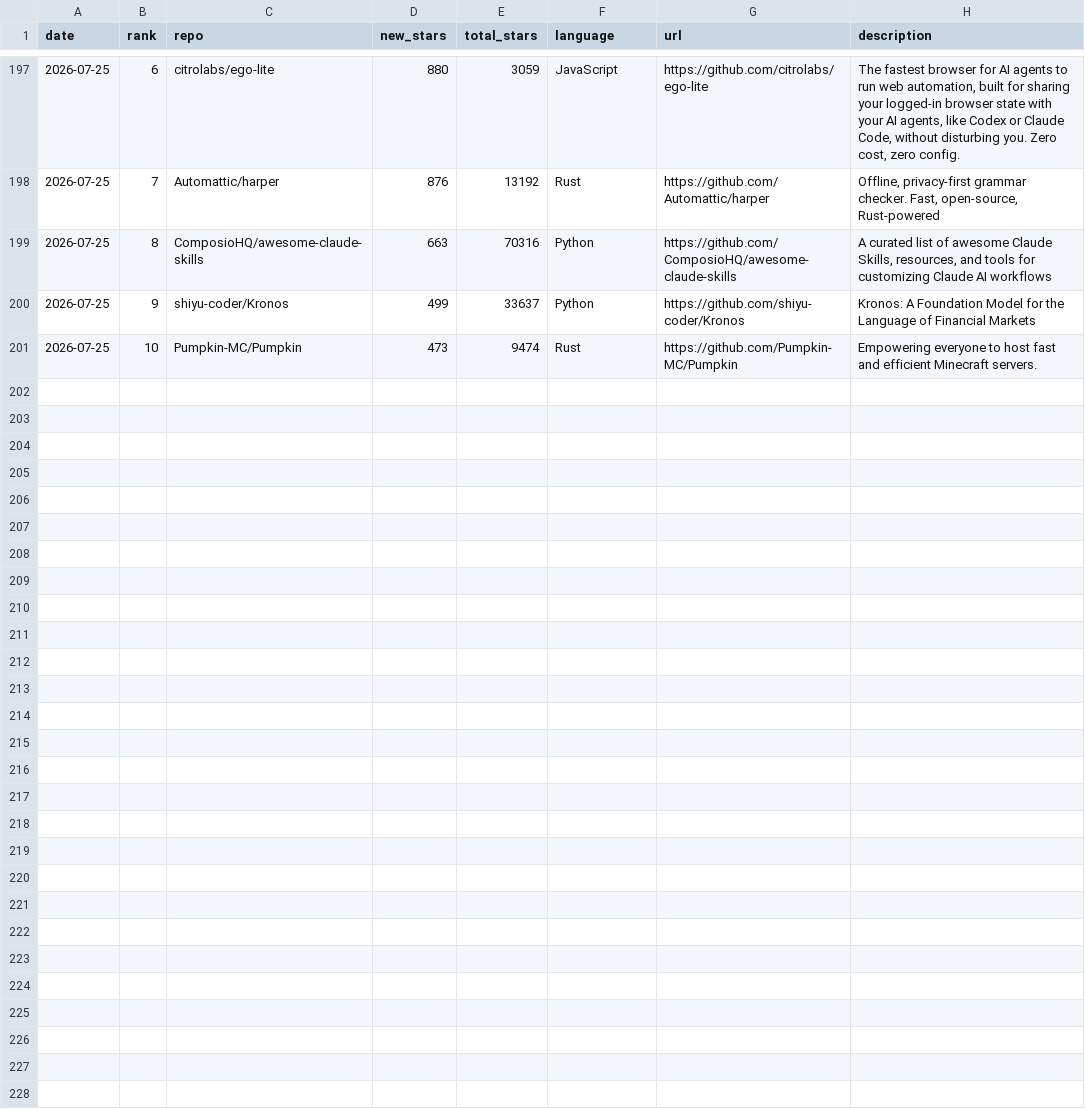
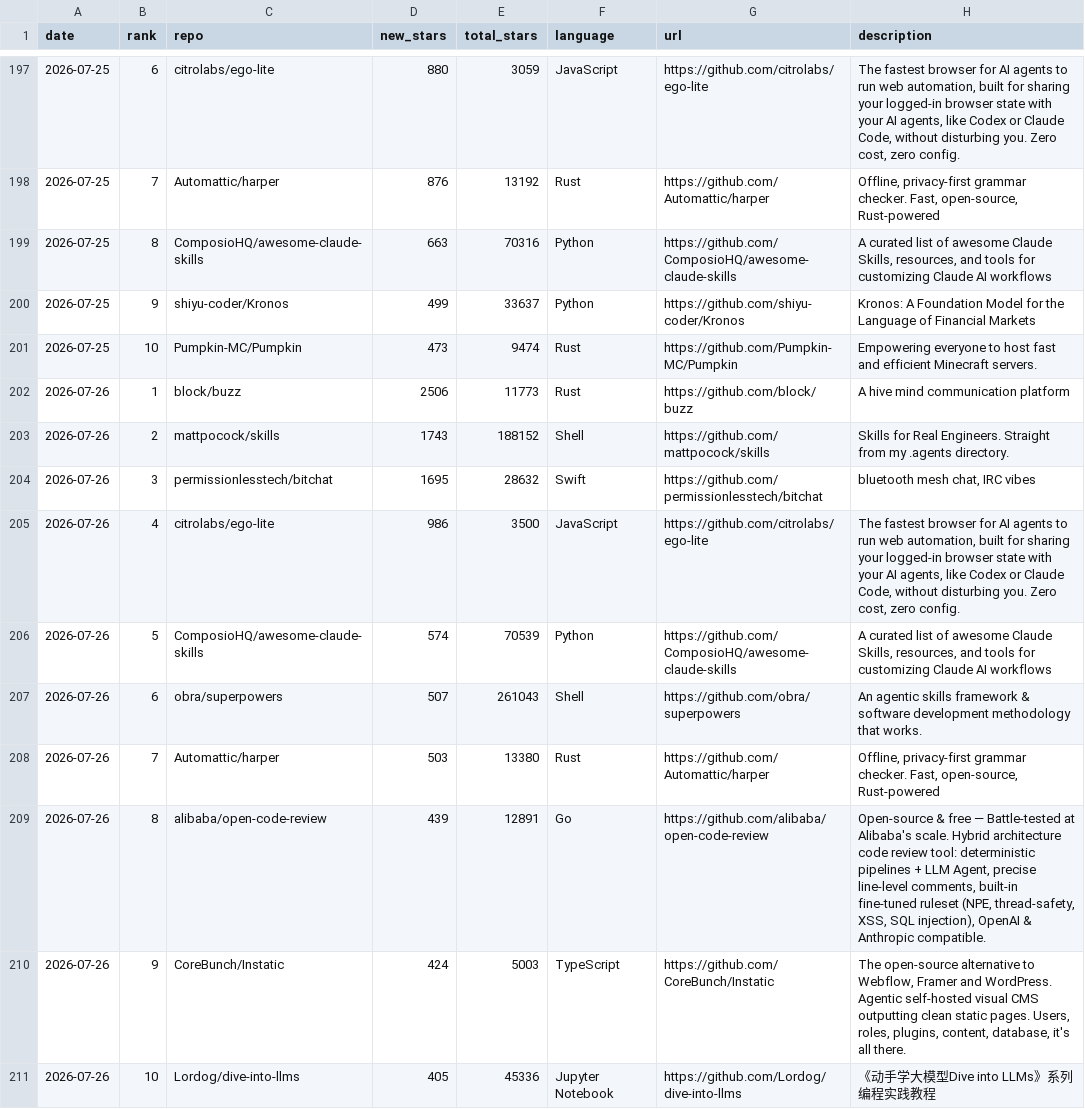
Before and after one commit to FunnymeowwooV0/star-observatory, a CSV file: data/github_daily.csv, drawn as a sheet; only a part is shown, gaps mark what is left out.

```diff
--- a/data/github_daily.csv
+++ b/data/github_daily.csv
@@ -201 +201,11 @@ date,rank,repo,new_stars,total_stars,language,url,description
 2026-07-25,10,Pumpkin-MC/Pumpkin,473,9474,Rust,https://github.com/Pumpkin-MC/Pumpkin,Empowering everyone to host fast and efficient Minecraft servers.
+2026-07-26,1,block/buzz,2506,11773,Rust,https://github.com/block/buzz,A hive mind communication platform
+2026-07-26,2,mattpocock/skills,1743,188152,Shell,https://github.com/mattpocock/skills,Skills for Real Engineers. Straight from my .agents directory.
+2026-07-26,3,permissionlesstech/bitchat,1695,28632,Swift,https://github.com/permissionlesstech/bitchat,"bluetooth mesh chat, IRC vibes"
+2026-07-26,4,citrolabs/ego-lite,986,3500,JavaScript,https://github.com/citrolabs/ego-lite,"The fastest browser for AI agents to run web automation, built for sharing your logged-in browser state with your AI agents, like Codex or Claude Code, without disturbing you. Zero cost, zero config."
+2026-07-26,5,ComposioHQ/awesome-claude-skills,574,70539,Python,https://github.com/ComposioHQ/awesome-claude-skills,"A curated list of awesome Claude Skills, resources, and tools for customizing Claude AI workflows"
+2026-07-26,6,obra/superpowers,507,261043,Shell,https://github.com/obra/superpowers,An agentic skills framework & software development methodology that works.
+2026-07-26,7,Automattic/harper,503,13380,Rust,https://github.com/Automattic/harper,"Offline, privacy-first grammar checker. Fast, open-source, Rust-powered"
+2026-07-26,8,alibaba/open-code-review,439,12891,Go,https://github.com/alibaba/open-code-review,"Open-source & free — Battle-tested at Alibaba's scale. Hybrid architecture code review tool: deterministic pipelines + LLM Agent, precise line-level comments, built-in fine-tuned ruleset (NPE, thread-safety, XSS, SQL injection), OpenAI & Anthropic compatible."
+2026-07-26,9,CoreBunch/Instatic,424,5003,TypeScript,https://github.com/CoreBunch/Instatic,"The open-source alternative to Webflow, Framer and WordPress. Agentic self-hosted visual CMS outputting clean static pages. Users, roles, plugins, content, database, it's all there."
+2026-07-26,10,Lordog/dive-into-llms,405,45336,Jupyter Notebook,https://github.com/Lordog/dive-into-llms,《动手学大模型Dive into LLMs》系列编程实践教程
```
Also changed, not shown: data/hf_trending.csv, data/hn_daily.csv, 7 other files.
